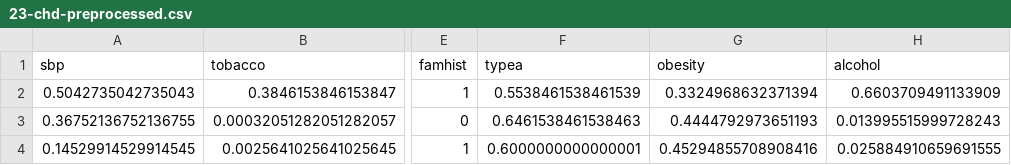
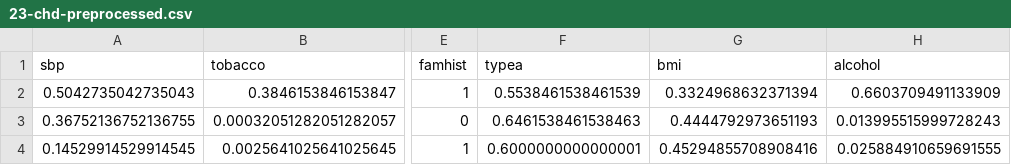
Before and after one commit to PATRECOG-RaoTamMakKwaPeudSSR/multidataset-health, a CSV file: data/preprocessed/23-chd-preprocessed.csv, drawn as a sheet; only a part is shown, gaps mark what is left out; the diff names each change by its address in the sheet, - before the commit and + after, or states it on an @@ line.

```diff
--- a/data/preprocessed/23-chd-preprocessed.csv
+++ b/data/preprocessed/23-chd-preprocessed.csv
-G1: obesity
+G1: bmi
```
Also changed, not shown: 4 other files.
